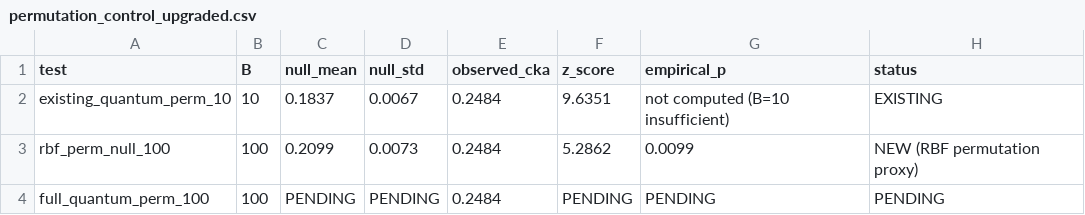
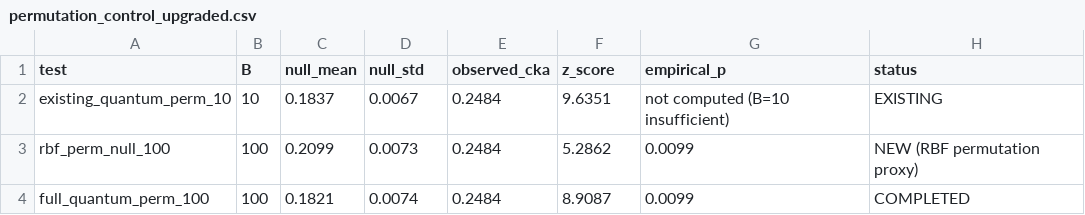
Before and after one commit to SoorajGP/quantum-eda-interestingness, a CSV file: outputs/tables/permutation_control_upgraded.csv, drawn as a sheet.

```diff
--- a/outputs/tables/permutation_control_upgraded.csv
+++ b/outputs/tables/permutation_control_upgraded.csv
@@ -3,2 +3,2 @@ existing_quantum_perm_10,10,0.1837,0.0067,0.2484,9.6351,not computed (B=10 insuf
 rbf_perm_null_100,100,0.2099,0.0073,0.2484,5.2862,0.0099,NEW (RBF permutation proxy)
-full_quantum_perm_100,100,PENDING,PENDING,0.2484,PENDING,PENDING,PENDING
+full_quantum_perm_100,100,0.1821,0.0074,0.2484,8.9087,0.0099,COMPLETED
```
Also changed, not shown: outputs/tables/cross_dataset_results.csv, outputs/tables/synthetic_validation.csv, 16 other files.
